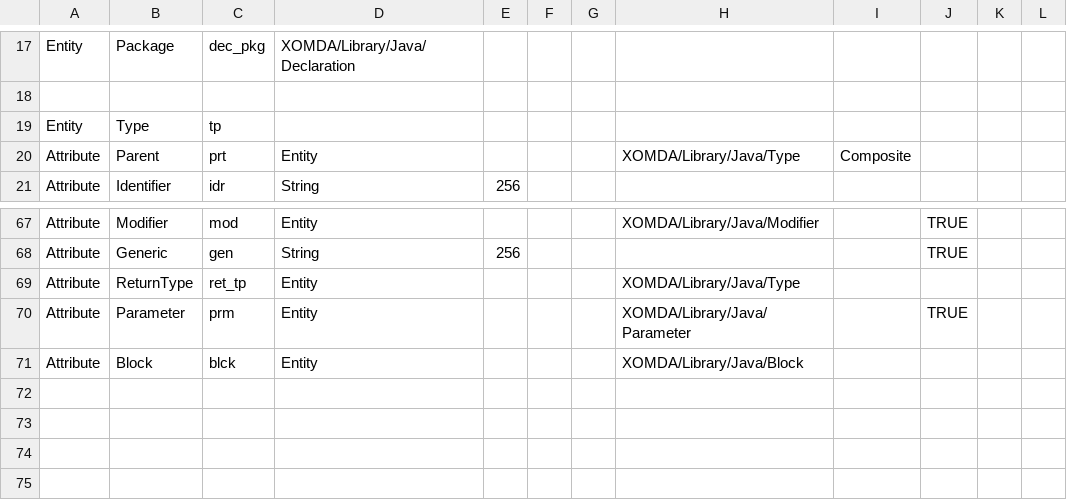
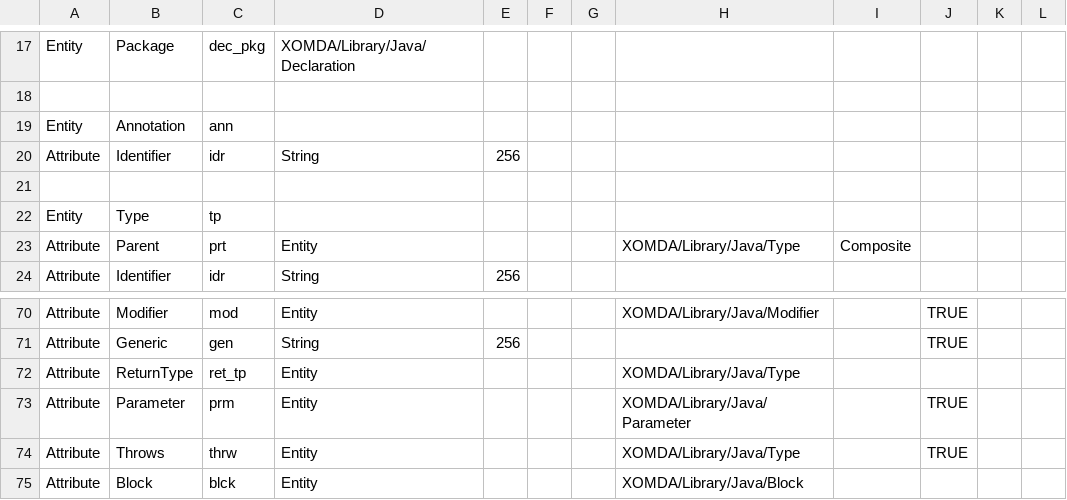
Before and after one commit to xomda/xomda, a CSV file: lib/xomda-lib-java/src/xomda/config/Model.csv, drawn as a sheet; only a part is shown, gaps mark what is left out.

Commit message:
java renderer + test

```diff
--- a/lib/xomda-lib-java/src/xomda/config/Model.csv
+++ b/lib/xomda-lib-java/src/xomda/config/Model.csv
@@ -18,2 +18,5 @@ Entity;Package;dec_pkg;XOMDA/Library/Java/Declaration;;;;;;;;
 ;;;;;;;;;;;
+Entity;Annotation;ann;;;;;;;;;
+Attribute;Identifier;idr;String;256;;;;;;;
+;;;;;;;;;;;
 Entity;Type;tp;;;;;;;;;
@@ -70,2 +73,3 @@ Attribute;ReturnType;ret_tp;Entity;;;;XOMDA/Library/Java/Type;;;;
 Attribute;Parameter;prm;Entity;;;;XOMDA/Library/Java/Parameter;;TRUE;;
+Attribute;Throws;thrw;Entity;;;;XOMDA/Library/Java/Type;;TRUE;;
 Attribute;Block;blck;Entity;;;;XOMDA/Library/Java/Block;;;;
```
Also changed, not shown: 5 other files.
